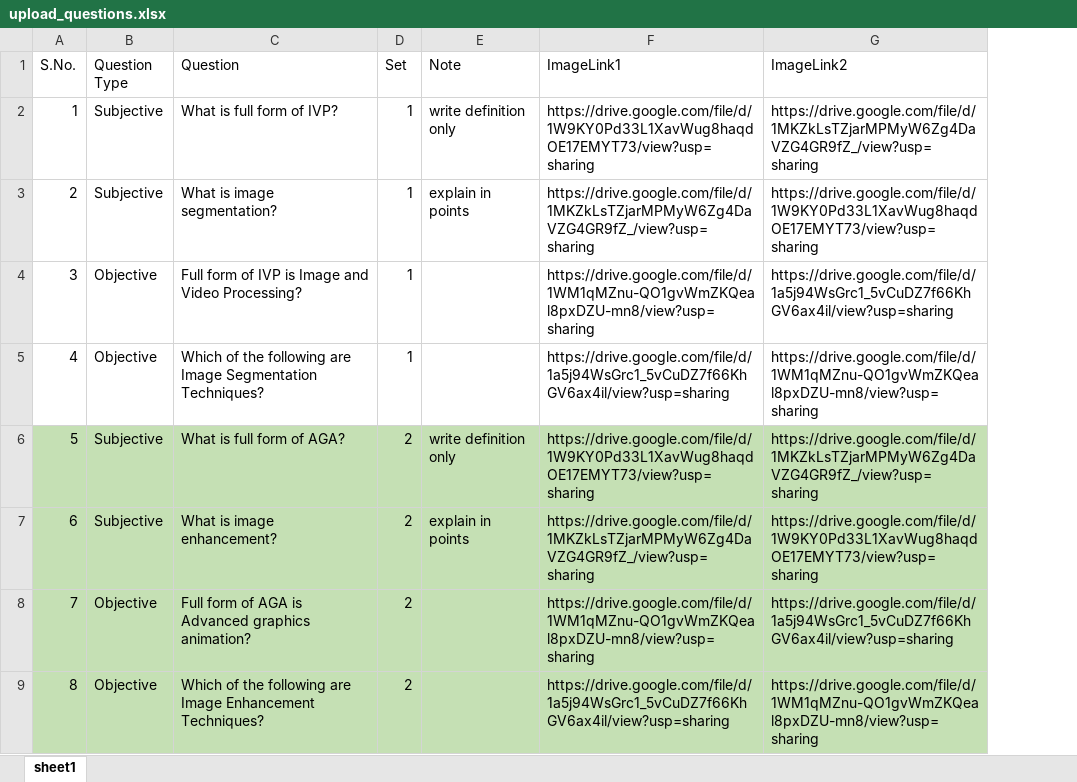
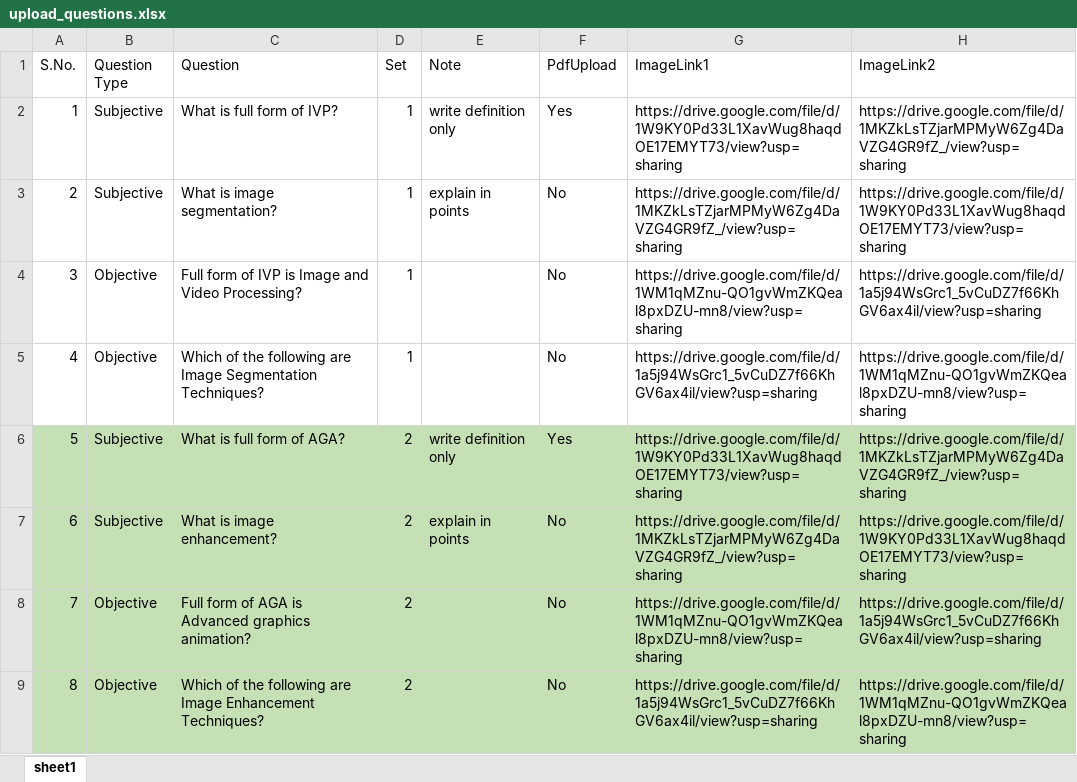
Before and after one commit to Aditya-2001/OnlineProctorE, an Excel workbook: onlineproctore/public/DashboardFaculty/downloads/upload_questions.xlsx, sheet sheet1, drawn as a sheet; only a part is shown; values as stored, in another font and other column widths than the file's, no borders; the diff names each change by its address in the sheet, - before the commit and + after, or states it on an @@ line.

Commit message:
now faculty can decide which question can be given as typed or handwritten corresponding to which file upload option will appear at the end

```diff
--- a/onlineproctore/public/DashboardFaculty/downloads/upload_questions.xlsx (sheet sheet1)
+++ b/onlineproctore/public/DashboardFaculty/downloads/upload_questions.xlsx (sheet sheet1)
+column F (PdfUpload), rows 2-9: Yes | No | No | No | Yes | No | No | No
```
Also changed, not shown: 9 other files.
